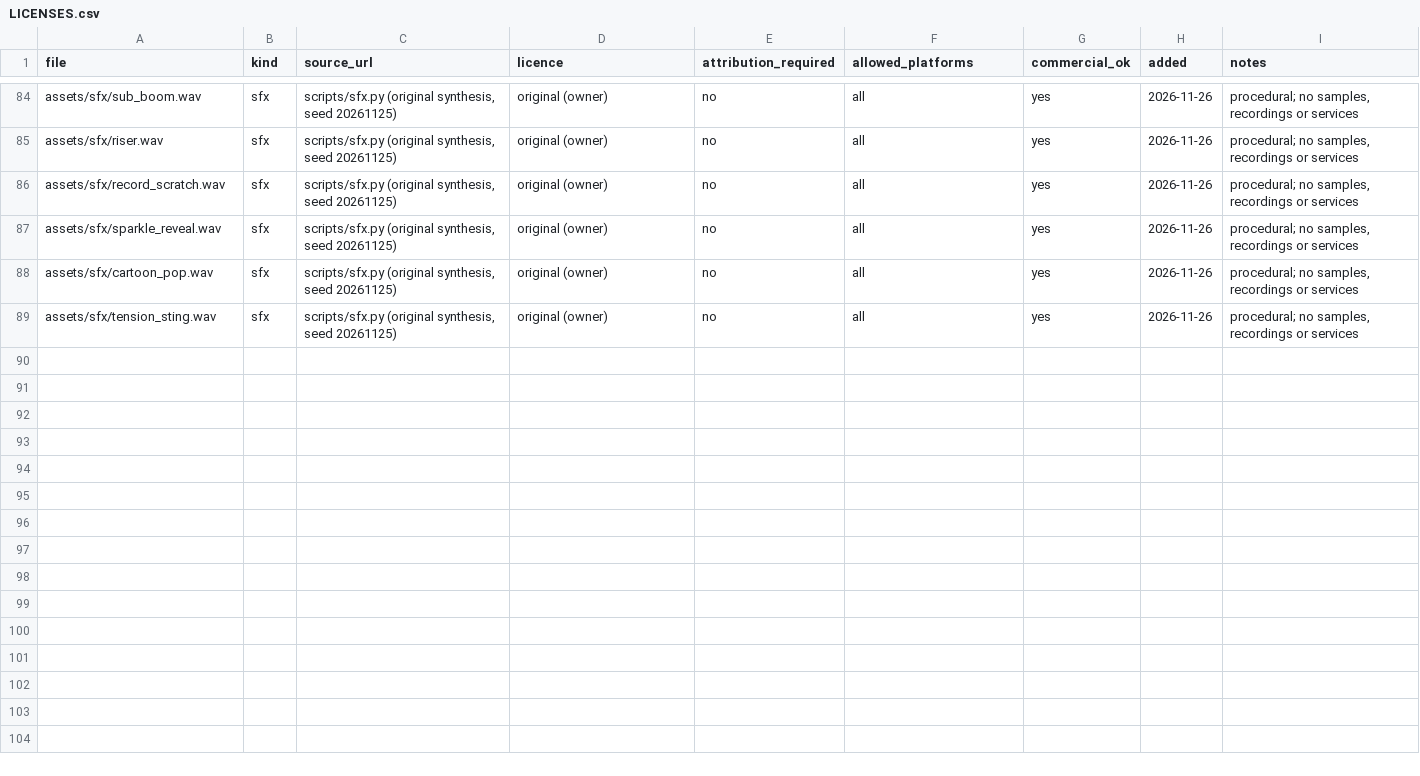
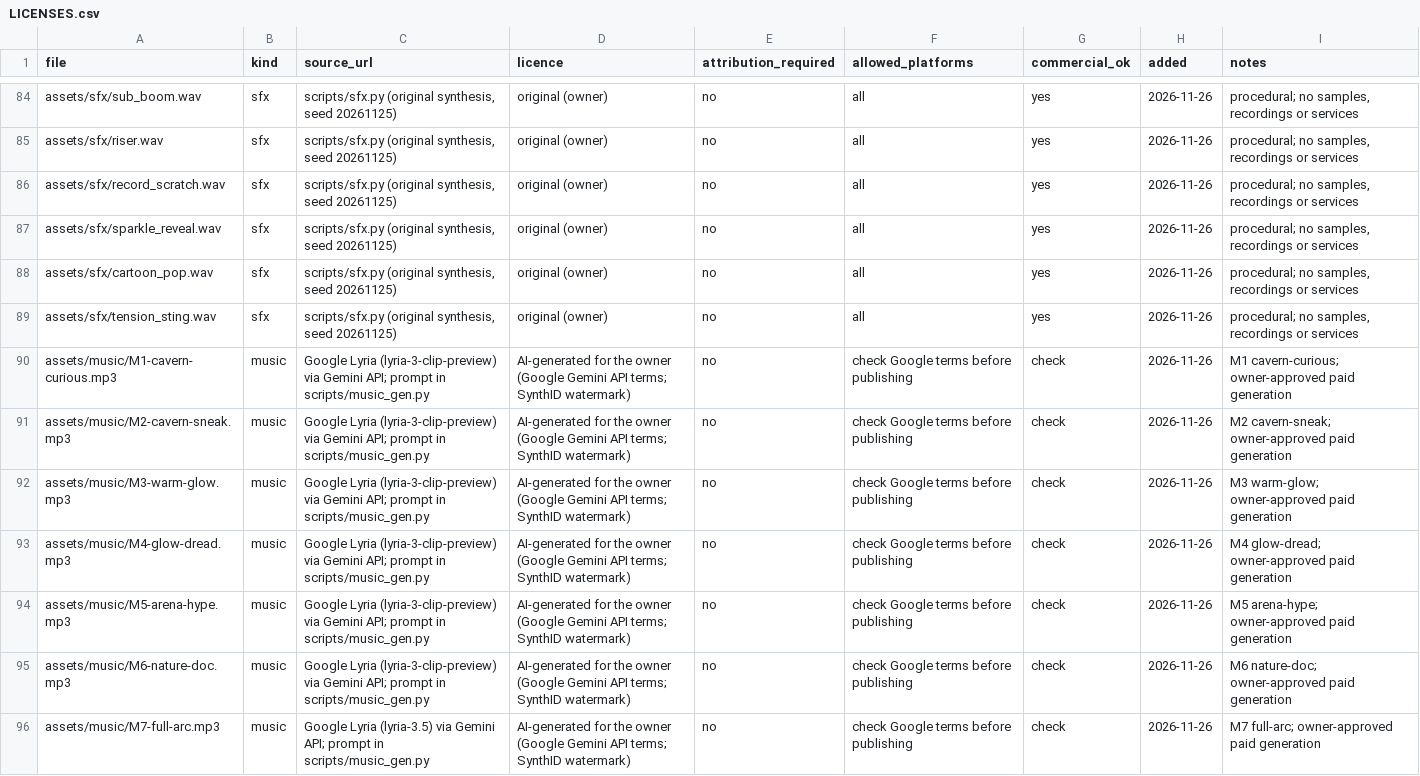
Before and after one commit to jarems421/slugshot-marketing, a CSV file: assets/LICENSES.csv, drawn as a sheet; only a part is shown, gaps mark what is left out; the diff names each change by its address in the sheet, - before the commit and + after, or states it on an @@ line.

Commit message:
Music beds: brief and Lyria generator (owner-approved), logged in LICENSES
- docs/creative/music-brief.md: seven beds in one key (comedy, turn, warm ending, dread, arena hype, nature doc, full arc) from the genre findings plus the game's tactile cavern fantasy direction
- scripts/music_gen.py: generation with a hard cap and a spend ledger; outputs are ignored media in assets/music
- Editing and script skills point to the beds and the switch at the turn

```diff
--- a/assets/LICENSES.csv
+++ b/assets/LICENSES.csv
+row 90: assets/music/M1-cavern-curious.mp3 | music | Google Lyria (lyria-3-clip-preview) via Gemini API; prompt in scripts/music_gen.py | AI-generated for the owner (Google Gemini API terms; SynthID watermark) | no | check Google terms before publishing | check | 2026-11-26 | M1 cavern-curious; owner-approved paid generation
+row 91: assets/music/M2-cavern-sneak.mp3 | music | Google Lyria (lyria-3-clip-preview) via Gemini API; prompt in scripts/music_gen.py | AI-generated for the owner (Google Gemini API terms; SynthID watermark) | no | check Google terms before publishing | check | 2026-11-26 | M2 cavern-sneak; owner-approved paid generation
+row 92: assets/music/M3-warm-glow.mp3 | music | Google Lyria (lyria-3-clip-preview) via Gemini API; prompt in scripts/music_gen.py | AI-generated for the owner (Google Gemini API terms; SynthID watermark) | no | check Google terms before publishing | check | 2026-11-26 | M3 warm-glow; owner-approved paid generation
+row 93: assets/music/M4-glow-dread.mp3 | music | Google Lyria (lyria-3-clip-preview) via Gemini API; prompt in scripts/music_gen.py | AI-generated for the owner (Google Gemini API terms; SynthID watermark) | no | check Google terms before publishing | check | 2026-11-26 | M4 glow-dread; owner-approved paid generation
+row 94: assets/music/M5-arena-hype.mp3 | music | Google Lyria (lyria-3-clip-preview) via Gemini API; prompt in scripts/music_gen.py | AI-generated for the owner (Google Gemini API terms; SynthID watermark) | no | check Google terms before publishing | check | 2026-11-26 | M5 arena-hype; owner-approved paid generation
+row 95: assets/music/M6-nature-doc.mp3 | music | Google Lyria (lyria-3-clip-preview) via Gemini API; prompt in scripts/music_gen.py | AI-generated for the owner (Google Gemini API terms; SynthID watermark) | no | check Google terms before publishing | check | 2026-11-26 | M6 nature-doc; owner-approved paid generation
+row 96: assets/music/M7-full-arc.mp3 | music | Google Lyria (lyria-3.5) via Gemini API; prompt in scripts/music_gen.py | AI-generated for the owner (Google Gemini API terms; SynthID watermark) | no | check Google terms before publishing | check | 2026-11-26 | M7 full-arc; owner-approved paid generation
```
Also changed, not shown: 4 other files.
